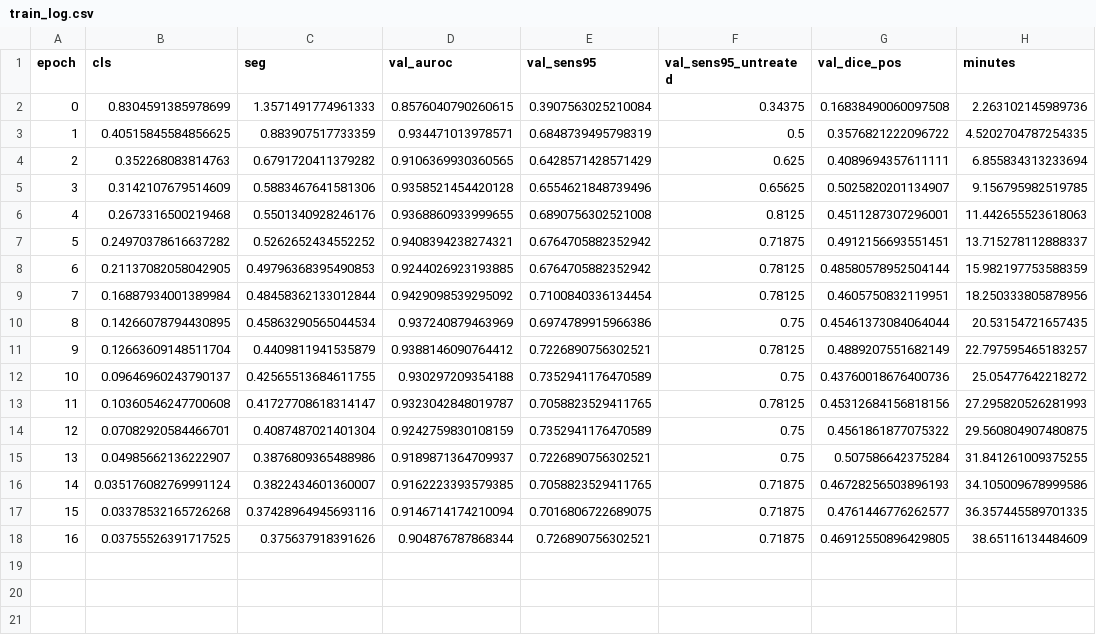
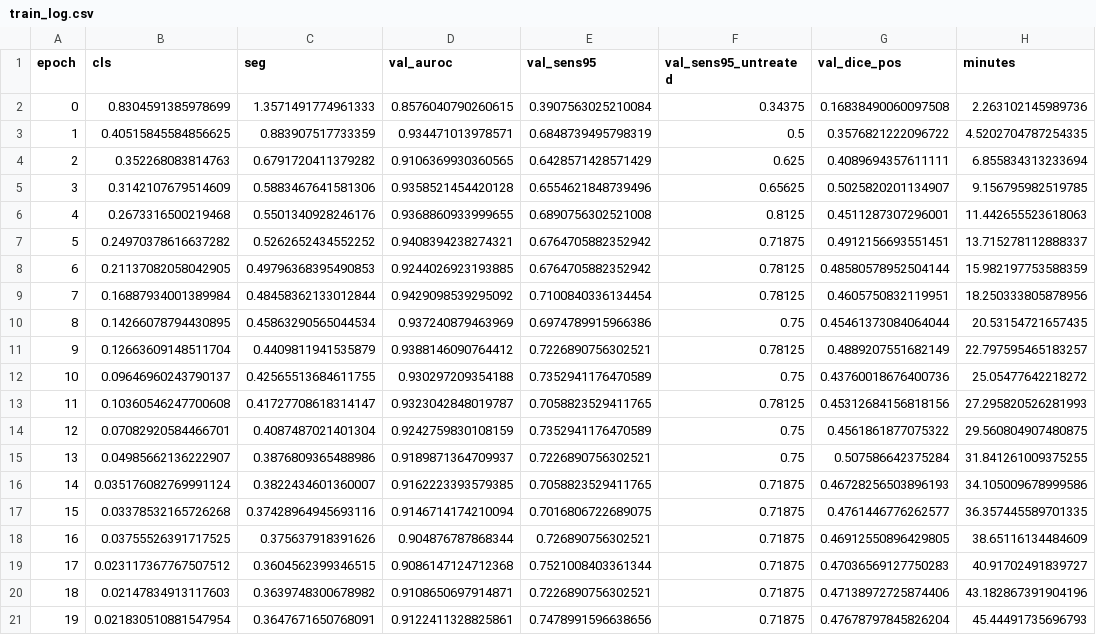
Before and after one commit to yazanjer/paper-ptx-deconfound-tbd-ahmadhar, a CSV file: results/runs/pb_bl_groupdro/seed1/train_log.csv, drawn as a sheet; the diff names each change by its address in the sheet, - before the commit and + after, or states it on an @@ line.

Commit message:
results: [planb_main_b] pb_bl_groupdro seed 1

```diff
--- a/results/runs/pb_bl_groupdro/seed1/train_log.csv
+++ b/results/runs/pb_bl_groupdro/seed1/train_log.csv
+row 19: 17 | 0.023117367767507512 | 0.3604562399346515 | 0.9086147124712368 | 0.7521008403361344 | 0.71875 | 0.47036569127750283 | 40.91702491839727
+row 20: 18 | 0.02147834913117603 | 0.3639748300678982 | 0.9108650697914871 | 0.7226890756302521 | 0.71875 | 0.47138972725874406 | 43.182867391904196
+row 21: 19 | 0.021830510881547954 | 0.3647671650768091 | 0.9122411328825861 | 0.7478991596638656 | 0.71875 | 0.47678797845826204 | 45.44491735696793
```
Also changed, not shown: 4 other files.
